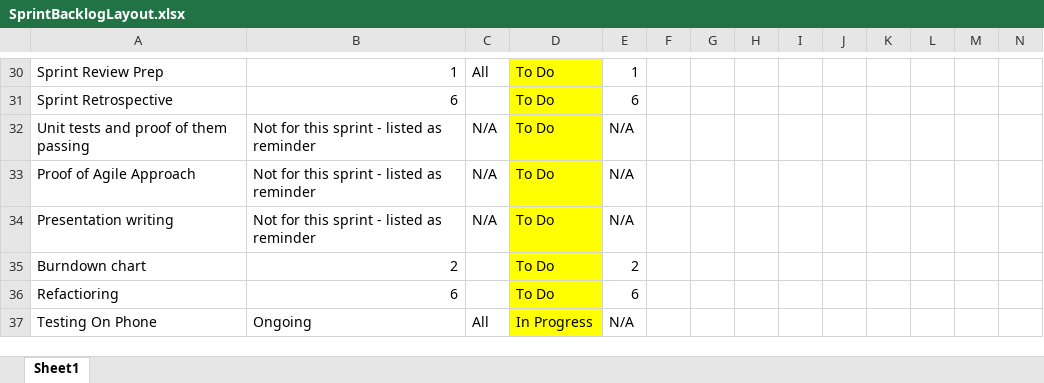
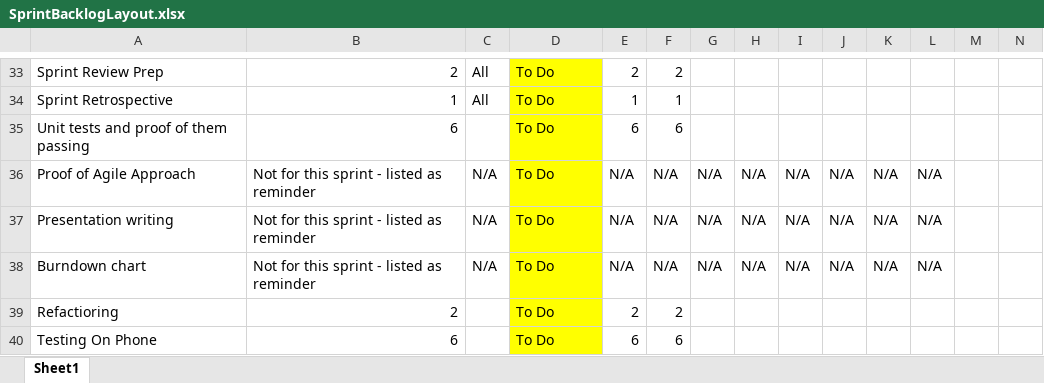
Before and after one commit to karivmcmahon/IndustrialTeamProj, an Excel workbook: SprintBacklogLayout.xlsx, sheet Sheet1, drawn as a sheet; only a part is shown, gaps mark what is left out; values as stored, in another font and other column widths than the file's, no borders; conditional formats not drawn; addresses are those after the commit; the diff covers the shown part only; the diff names each change by its address in the sheet, - before the commit and + after, or states it on an @@ line.

Commit message:
Sprint backlog update

```diff
--- a/SprintBacklogLayout.xlsx (sheet Sheet1)
+++ b/SprintBacklogLayout.xlsx (sheet Sheet1)
-B33: 1
+B33: 2
-E33: 1
+E33: 2
-F33: (empty)
+F33: 2
-B34: 6
+B34: 1
-C34: (empty)
+C34: All
-E34: 6
+E34: 1
-F34: (empty)
+F34: 1
-B35: Not for this sprint - listed as reminder
+B35: 6
-C35: N/A
+C35: (empty)
-E35: N/A
+E35: 6
-F35: (empty)
+F35: 6
-F36:F38: (empty)
+F36:F38: N/A
-G36:G38: (empty)
+G36:G38: N/A
-H36:H38: (empty)
+H36:H38: N/A
-I36:I38: (empty)
+I36:I38: N/A
-J36:J38: (empty)
+J36:J38: N/A
-K36:K38: (empty)
+K36:K38: N/A
-L36:L38: (empty)
+L36:L38: N/A
-B38: 2
+B38: Not for this sprint - listed as reminder
-C38: (empty)
+C38: N/A
-E38: 2
+E38: N/A
-B39: 6
+B39: 2
-E39: 6
+E39: 2
-F39: (empty)
+F39: 2
-B40: Ongoing
+B40: 6
-C40: All
+C40: (empty)
-D40: In Progress
+D40: To Do
-E40: N/A
+E40: 6
-F40: (empty)
+F40: 6
```
Also changed, not shown: 10 added rows, 7 removed rows, 153 edited cells and cell formats elsewhere in this sheet.
